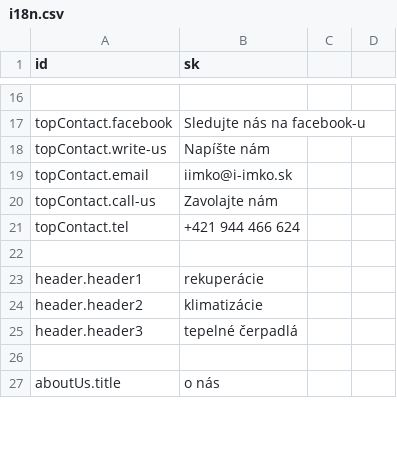
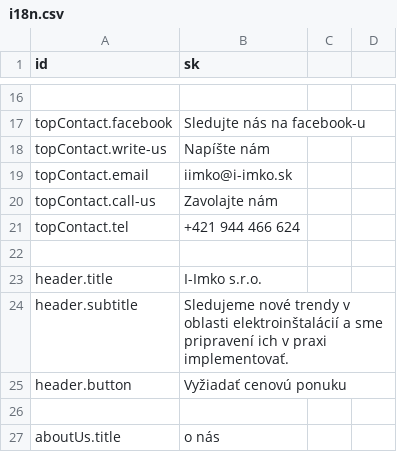
Before and after one commit to krisztiantothfiit/krisztiantothfiit.github.io, a CSV file: i18n/i18n.csv, drawn as a sheet; only a part is shown, gaps mark what is left out.

Commit message:
Header + mobile version

```diff
--- a/i18n/i18n.csv
+++ b/i18n/i18n.csv
@@ -22,5 +22,5 @@ topContact.tel;+421 944 466 624
 
-header.header1;rekuperácie
-header.header2;klimatizácie
-header.header3;tepelné čerpadlá
+header.title;I-Imko s.r.o.
+header.subtitle;Sledujeme nové trendy v oblasti elektroinštalácií a sme pripravení ich v praxi implementovať.
+header.button;Vyžiadať cenovú ponuku
 
```
Also changed, not shown: 14 other files.
